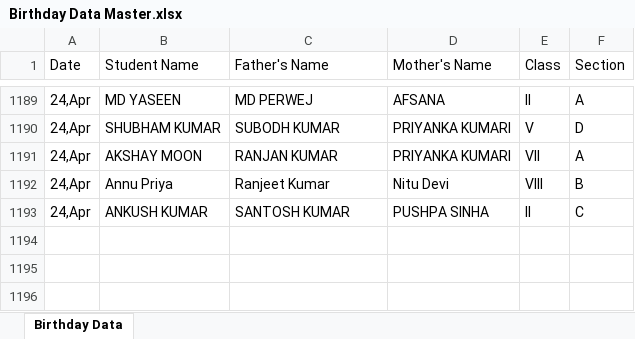
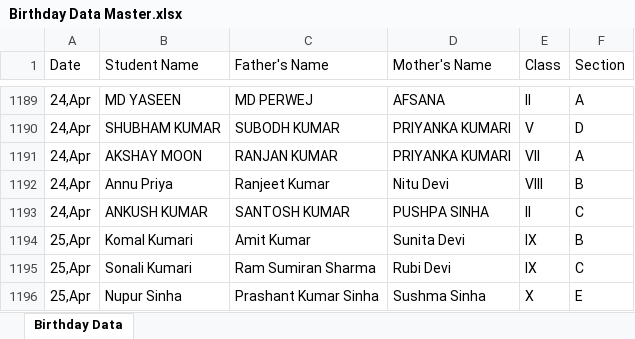
Before and after one commit to pranavsharma-io/HTML, an Excel workbook: Birthday Data Master.xlsx, sheet Birthday Data, drawn as a sheet; only a part is shown, gaps mark what is left out; values as stored, in another font and other column widths than the file's, no borders; the diff names each change by its address in the sheet, - before the commit and + after, or states it on an @@ line.

Commit message:
Automated data scrape and format for 2026-04-21

```diff
--- a/Birthday Data Master.xlsx (sheet Birthday Data)
+++ b/Birthday Data Master.xlsx (sheet Birthday Data)
+row 1194: 25,Apr | Komal Kumari | Amit Kumar | Sunita Devi | IX | B
+row 1195: 25,Apr | Sonali Kumari | Ram Sumiran Sharma | Rubi Devi | IX | C
+row 1196: 25,Apr | Nupur Sinha | Prashant Kumar Sinha | Sushma Sinha | X | E
```
Also changed, not shown: 2 other files.
